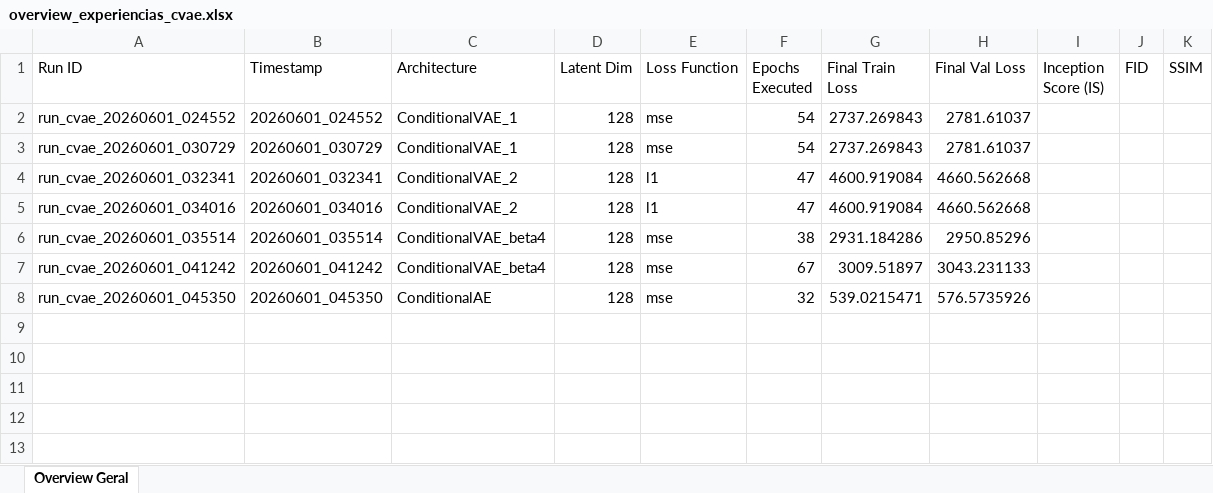
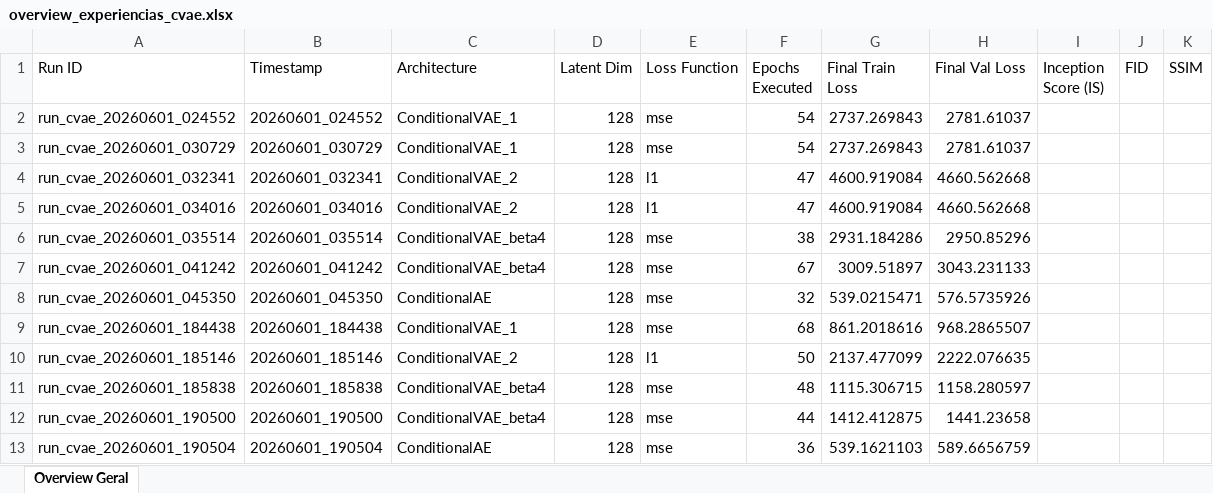
Before and after one commit to lightless-lamp/ACA-TP2, an Excel workbook: src/ae/experiments/overview_experiencias_cvae.xlsx, sheet Overview Geral, drawn as a sheet; values as stored, in another font and other column widths than the file's, no borders; the diff names each change by its address in the sheet, - before the commit and + after, or states it on an @@ line.

Commit message:
trained aes

```diff
--- a/src/ae/experiments/overview_experiencias_cvae.xlsx (sheet Overview Geral)
+++ b/src/ae/experiments/overview_experiencias_cvae.xlsx (sheet Overview Geral)
+row 9: run_cvae_20260601_184438 | 20260601_184438 | ConditionalVAE_1 | 128 | mse | 68 | 861.2018616 | 968.2865507
+row 10: run_cvae_20260601_185146 | 20260601_185146 | ConditionalVAE_2 | 128 | l1 | 50 | 2137.477099 | 2222.076635
+row 11: run_cvae_20260601_185838 | 20260601_185838 | ConditionalVAE_beta4 | 128 | mse | 48 | 1115.306715 | 1158.280597
+row 12: run_cvae_20260601_190500 | 20260601_190500 | ConditionalVAE_beta4 | 128 | mse | 44 | 1412.412875 | 1441.23658
+row 13: run_cvae_20260601_190504 | 20260601_190504 | ConditionalAE | 128 | mse | 36 | 539.1621103 | 589.6656759
```
Also changed, not shown: 26 other files.
